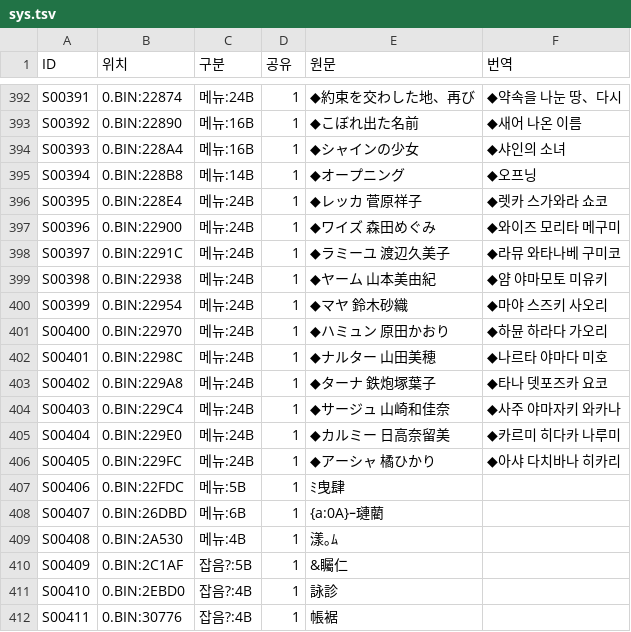
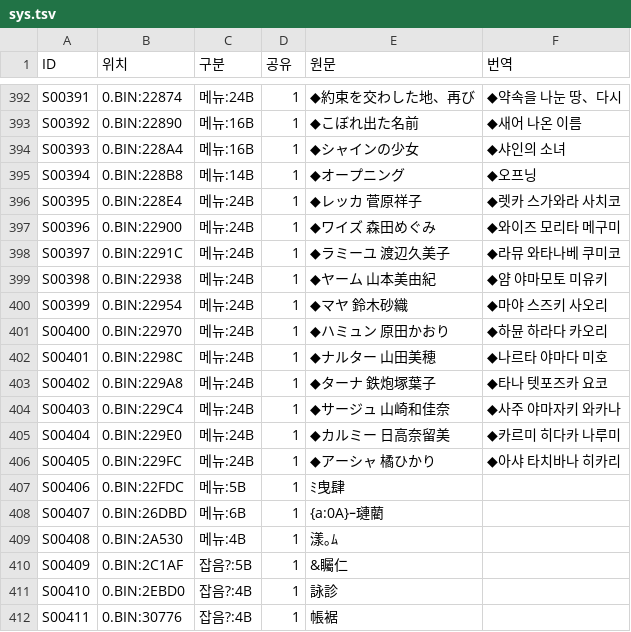
Before and after one commit to hospi0/bluebreaker-kr-patch, a TSV file: work/ko/sys.tsv, drawn as a sheet; only a part is shown, gaps mark what is left out.

```diff
--- a/work/ko/sys.tsv
+++ b/work/ko/sys.tsv
@@ -395,13 +395,13 @@ S00393	0.BIN:228A4	메뉴:16B	1	◆シャインの少女	◆샤인의 소녀
 S00394	0.BIN:228B8	메뉴:14B	1	◆オープニング	◆오프닝
-S00395	0.BIN:228E4	메뉴:24B	1	◆レッカ　　　菅原祥子　	◆렛카 스가와라 쇼코
+S00395	0.BIN:228E4	메뉴:24B	1	◆レッカ　　　菅原祥子　	◆렛카 스가와라 사치코
 S00396	0.BIN:22900	메뉴:24B	1	◆ワイズ　　　森田めぐみ	◆와이즈 모리타 메구미
-S00397	0.BIN:2291C	메뉴:24B	1	◆ラミーユ　　渡辺久美子	◆라뮤 와타나베 구미코
+S00397	0.BIN:2291C	메뉴:24B	1	◆ラミーユ　　渡辺久美子	◆라뮤 와타나베 쿠미코
 S00398	0.BIN:22938	메뉴:24B	1	◆ヤーム　　　山本美由紀	◆얌 야마모토 미유키
 S00399	0.BIN:22954	메뉴:24B	1	◆マヤ　　　　鈴木砂織　	◆마야 스즈키 사오리
-S00400	0.BIN:22970	메뉴:24B	1	◆ハミュン　　原田かおり	◆하뮨 하라다 가오리
+S00400	0.BIN:22970	메뉴:24B	1	◆ハミュン　　原田かおり	◆하뮨 하라다 카오리
 S00401	0.BIN:2298C	메뉴:24B	1	◆ナルター　　山田美穂　	◆나르타 야마다 미호
-S00402	0.BIN:229A8	메뉴:24B	1	◆ターナ　　　鉄炮塚葉子	◆타나 뎃포즈카 요코
+S00402	0.BIN:229A8	메뉴:24B	1	◆ターナ　　　鉄炮塚葉子	◆타나 텟포즈카 요코
 S00403	0.BIN:229C4	메뉴:24B	1	◆サージュ　　山崎和佳奈	◆사주 야마자키 와카나
 S00404	0.BIN:229E0	메뉴:24B	1	◆カルミー　　日高奈留美	◆카르미 히다카 나루미
-S00405	0.BIN:229FC	메뉴:24B	1	◆アーシャ　　橘ひかり　	◆아샤 다치바나 히카리
+S00405	0.BIN:229FC	메뉴:24B	1	◆アーシャ　　橘ひかり　	◆아샤 타치바나 히카리
 S00406	0.BIN:22FDC	메뉴:5B	1	ﾐ曳肆	
```
Also changed, not shown: 2 other files.
